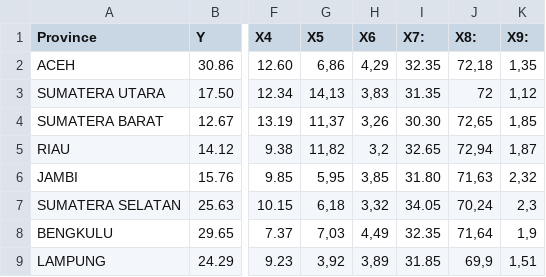
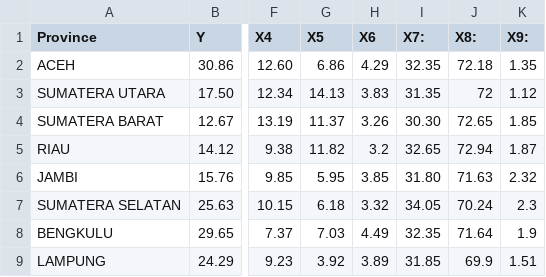
Before and after one commit to failoverid/PDS, a CSV file: Data Rev-F 2021.csv, drawn as a sheet; only a part is shown, gaps mark what is left out; the diff covers the shown part only; the diff names each change by its address in the sheet, - before the commit and + after, or states it on an @@ line.

Commit message:
Update Data Rev-F 2021.csv

```diff
--- a/Data Rev-F 2021.csv
+++ b/Data Rev-F 2021.csv
-G2 (X5): 6,86
+G2 (X5): 6.86
-H2 (X6): 4,29
+H2 (X6): 4.29
-J2 (X8:): 72,18
+J2 (X8:): 72.18
-K2 (X9:): 1,35
+K2 (X9:): 1.35
-G3 (X5): 14,13
+G3 (X5): 14.13
-H3 (X6): 3,83
+H3 (X6): 3.83
-K3 (X9:): 1,12
+K3 (X9:): 1.12
-G4 (X5): 11,37
+G4 (X5): 11.37
-H4 (X6): 3,26
+H4 (X6): 3.26
-J4 (X8:): 72,65
+J4 (X8:): 72.65
-K4 (X9:): 1,85
+K4 (X9:): 1.85
-G5 (X5): 11,82
+G5 (X5): 11.82
-H5 (X6): 3,2
+H5 (X6): 3.2
-J5 (X8:): 72,94
+J5 (X8:): 72.94
-K5 (X9:): 1,87
+K5 (X9:): 1.87
-G6 (X5): 5,95
+G6 (X5): 5.95
-H6 (X6): 3,85
+H6 (X6): 3.85
-J6 (X8:): 71,63
+J6 (X8:): 71.63
-K6 (X9:): 2,32
+K6 (X9:): 2.32
-G7 (X5): 6,18
+G7 (X5): 6.18
-H7 (X6): 3,32
+H7 (X6): 3.32
-J7 (X8:): 70,24
+J7 (X8:): 70.24
-K7 (X9:): 2,3
+K7 (X9:): 2.3
-G8 (X5): 7,03
+G8 (X5): 7.03
-H8 (X6): 4,49
+H8 (X6): 4.49
-J8 (X8:): 71,64
+J8 (X8:): 71.64
-K8 (X9:): 1,9
+K8 (X9:): 1.9
-G9 (X5): 3,92
+G9 (X5): 3.92
-H9 (X6): 3,89
+H9 (X6): 3.89
-J9 (X8:): 69,9
+J9 (X8:): 69.9
-K9 (X9:): 1,51
+K9 (X9:): 1.51
```
Also changed, not shown: 103 edited cells elsewhere in this file.
